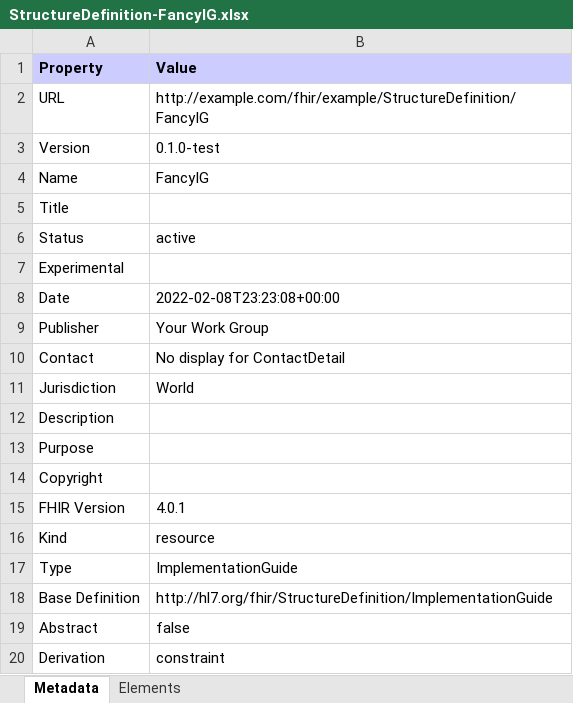
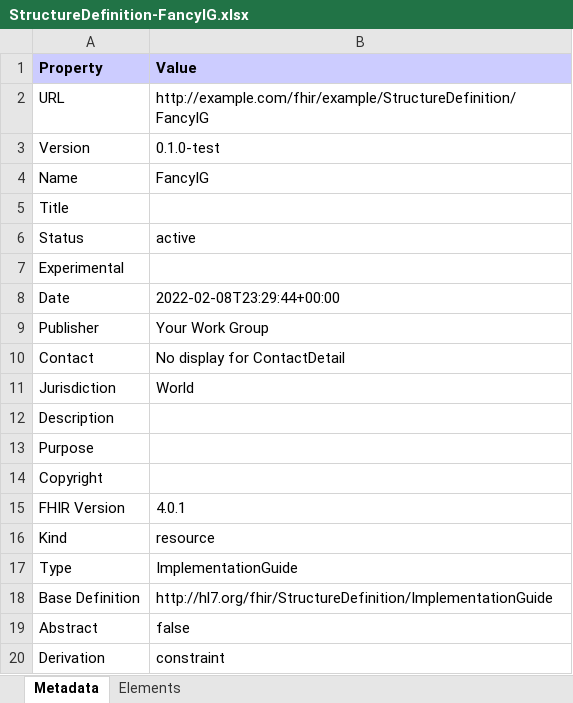
Before and after one commit to costateixeira/ig-self-validation, an Excel workbook: branches/master/StructureDefinition-FancyIG.xlsx, sheet Metadata, drawn as a sheet; values as stored, in another font and other column widths than the file's, no borders; the diff names each change by its address in the sheet, - before the commit and + after, or states it on an @@ line.

Commit message:
Deploy candidate branch

```diff
--- a/branches/master/StructureDefinition-FancyIG.xlsx (sheet Metadata)
+++ b/branches/master/StructureDefinition-FancyIG.xlsx (sheet Metadata)
-B8 (Value): 2022-02-08T23:23:08+00:00
+B8 (Value): 2022-02-08T23:29:44+00:00
```
Also changed, not shown: 41 other files.
